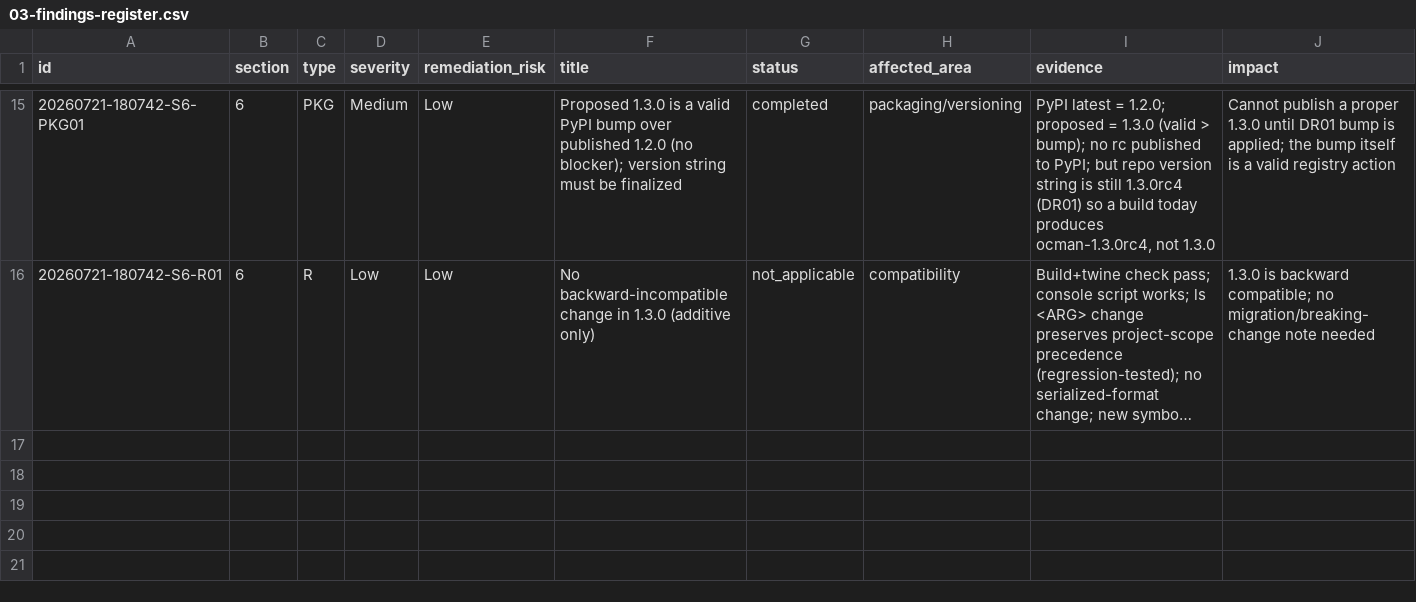
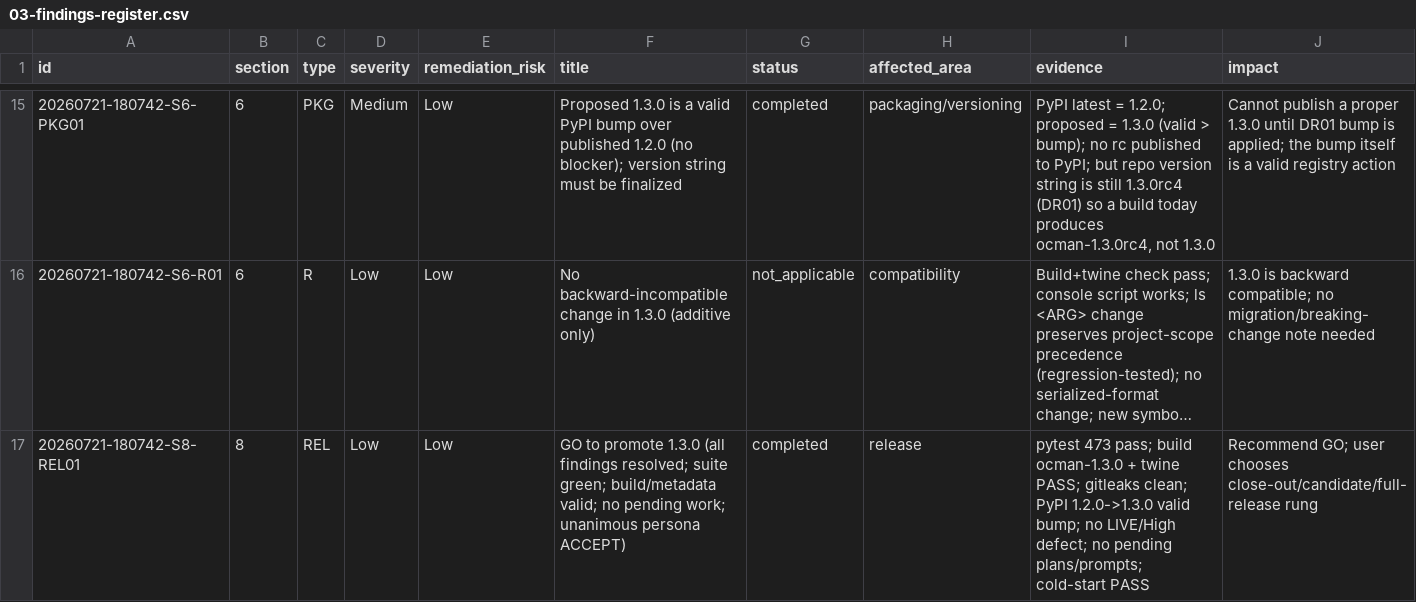
Before and after one commit to fariello/ocman, a CSV file: workflow-artifacts/release-review/20260721-180742/03-findings-register.csv, drawn as a sheet; only a part is shown, gaps mark what is left out; long unchanged cells end in …; rows hold the shown columns only; the diff names each change by its address in the sheet, - before the commit and + after, or states it on an @@ line.

Commit message:
release-review(20260721-180742) S8: GO recommendation; 8-persona ACCEPT; final validation green; run complete

```diff
--- a/workflow-artifacts/release-review/20260721-180742/03-findings-register.csv
+++ b/workflow-artifacts/release-review/20260721-180742/03-findings-register.csv
+row 17: 20260721-180742-S8-REL01 | 8 | REL | Low | Low | GO to promote 1.3.0 (all findings resolved; suite green; build/metadata valid; no pending work; unanimous persona ACCEPT) | completed | release | pytest 473 pass; build ocman-1.3.0 + twine PASS; gitleaks clean; PyPI 1.2.0->1.3.0 valid bump; no LIVE/High defect; no pending plans/prompts; cold-start PASS | Recommend GO; user chooses close-out/candidate/full-release rung
```
Also changed, not shown: 7 other files.
